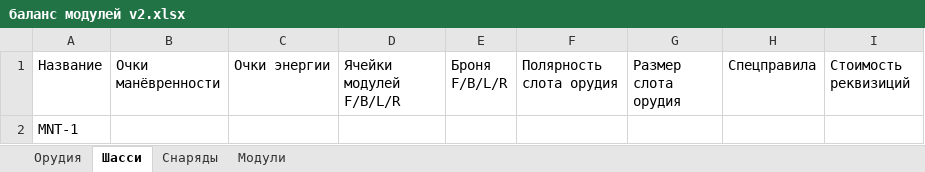
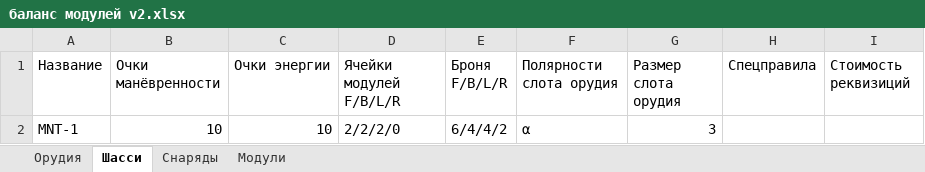
Before and after one commit to BoyVOL/BoyVOL.github.io, an Excel workbook: TabletopWargameProject/V2/баланс модулей v2.xlsx, sheet Шасси, drawn as a sheet; values as stored, in another font and other column widths than the file's, no borders; removed rows and columns are numbered as before the commit, all else as after; the diff names each change by its address in the sheet, - before the commit and + after, or states it on an @@ line.

Commit message:
новая таблица

```diff
--- a/TabletopWargameProject/V2/баланс модулей v2.xlsx (sheet Шасси)
+++ b/TabletopWargameProject/V2/баланс модулей v2.xlsx (sheet Шасси)
-F1: Полярность слота орудия
+F1: Полярности слота орудия
-row 2: MNT-1
+row 2: MNT-1 | 10 | 10 | 2/2/2/0 | 6/4/4/2 | α | 3
```
